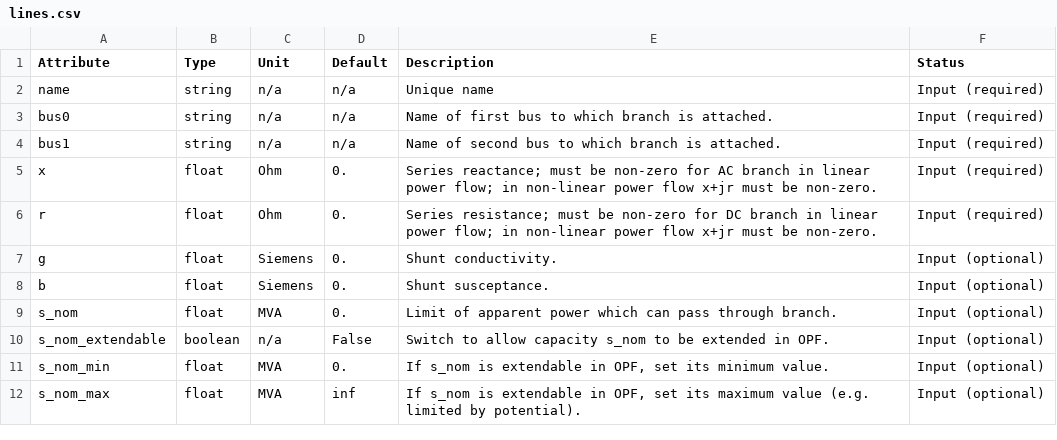
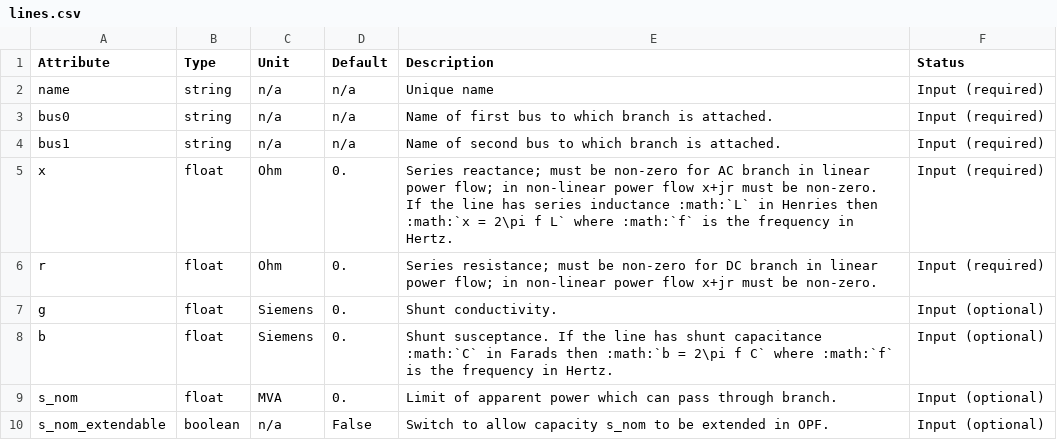
Before and after one commit to PyPSA/PyPSA, a CSV file: doc/lines.csv, drawn as a sheet; only a part is shown; the shorter side is filled out with more unchanged rows.

```diff
--- a/doc/lines.csv
+++ b/doc/lines.csv
@@ -4,6 +4,6 @@ bus0,string,n/a,n/a,Name of first bus to which branch is attached.,Input (requir
 bus1,string,n/a,n/a,Name of second bus to which branch is attached.,Input (required)
-x,float,Ohm,0.,Series reactance; must be non-zero for AC branch in linear power flow; in non-linear power flow x+jr must be non-zero.,Input (required)
+x,float,Ohm,0.,Series reactance; must be non-zero for AC branch in linear power flow; in non-linear power flow x+jr must be non-zero. If the line has series inductance :math:`L` in Henries then :math:`x = 2\pi f L` where :math:`f` is the frequency in Hertz.,Input (required)
 r,float,Ohm,0.,Series resistance; must be non-zero for DC branch in linear power flow; in non-linear power flow x+jr must be non-zero.,Input (required)
 g,float,Siemens,0.,Shunt conductivity.,Input (optional)
-b,float,Siemens,0.,Shunt susceptance.,Input (optional)
+b,float,Siemens,0.,Shunt susceptance. If the line has shunt capacitance :math:`C` in Farads then :math:`b = 2\pi f C` where :math:`f` is the frequency in Hertz.,Input (optional)
 s_nom,float,MVA,0.,Limit of apparent power which can pass through branch.,Input (optional)
```
Also changed, not shown: 4 other files.
